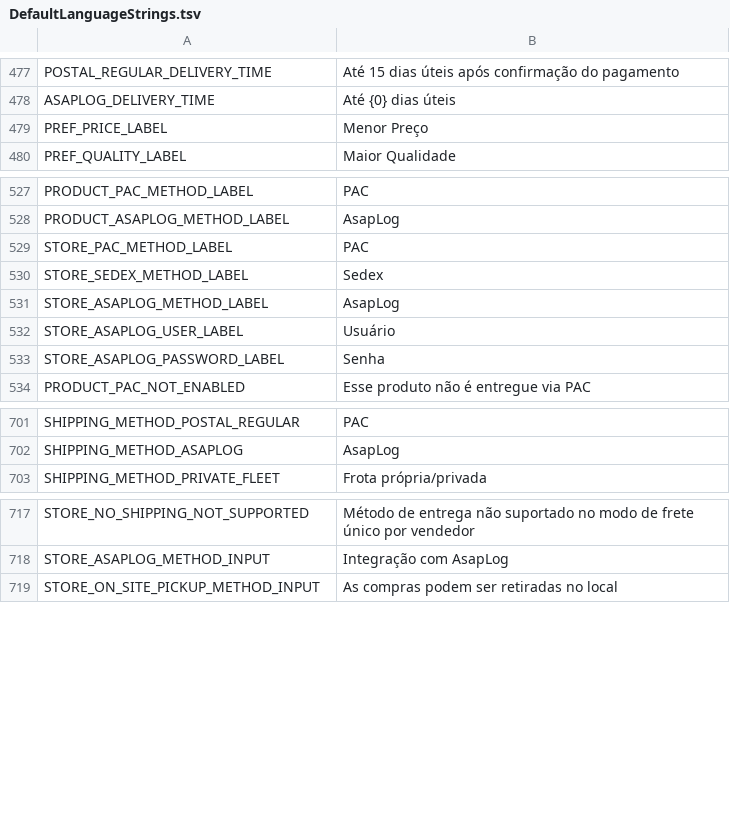
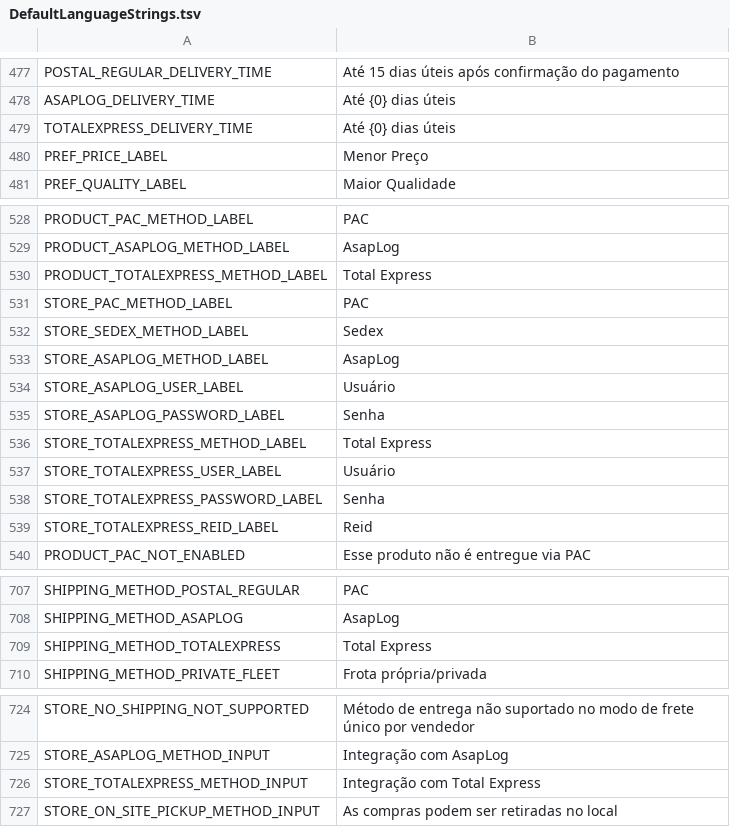
Before and after one commit to gabrielima1995/adegaMall, a TSV file: marketplace-master/src/NewContext/NewContext.Application/Languages/DefaultLanguageStrings.tsv, drawn as a sheet; only a part is shown, gaps mark what is left out.

Commit message:
Total Express completo

```diff
--- a/marketplace-master/src/NewContext/NewContext.Application/Languages/DefaultLanguageStrings.tsv
+++ b/marketplace-master/src/NewContext/NewContext.Application/Languages/DefaultLanguageStrings.tsv
@@ -478,2 +478,3 @@ POSTAL_REGULAR_DELIVERY_TIME	Até 15 dias úteis após confirmação do pagament
 ASAPLOG_DELIVERY_TIME	Até {0} dias úteis
+TOTALEXPRESS_DELIVERY_TIME	Até {0} dias úteis
 PREF_PRICE_LABEL	Menor Preço
@@ -528,2 +529,3 @@ PRODUCT_PAC_METHOD_LABEL	PAC
 PRODUCT_ASAPLOG_METHOD_LABEL	AsapLog
+PRODUCT_TOTALEXPRESS_METHOD_LABEL	Total Express
 STORE_PAC_METHOD_LABEL	PAC
@@ -533,2 +535,6 @@ STORE_ASAPLOG_USER_LABEL	Usuário
 STORE_ASAPLOG_PASSWORD_LABEL	Senha
+STORE_TOTALEXPRESS_METHOD_LABEL	Total Express
+STORE_TOTALEXPRESS_USER_LABEL	Usuário
+STORE_TOTALEXPRESS_PASSWORD_LABEL	Senha
+STORE_TOTALEXPRESS_REID_LABEL	Reid
 PRODUCT_PAC_NOT_ENABLED	Esse produto não é entregue via PAC
@@ -702,2 +708,3 @@ SHIPPING_METHOD_POSTAL_REGULAR	PAC
 SHIPPING_METHOD_ASAPLOG	AsapLog
+SHIPPING_METHOD_TOTALEXPRESS	Total Express
 SHIPPING_METHOD_PRIVATE_FLEET	Frota própria/privada
@@ -718,2 +725,3 @@ STORE_NO_SHIPPING_NOT_SUPPORTED	Método de entrega não suportado no modo de fre
 STORE_ASAPLOG_METHOD_INPUT	Integração com AsapLog
+STORE_TOTALEXPRESS_METHOD_INPUT	Integração com Total Express
 STORE_ON_SITE_PICKUP_METHOD_INPUT	As compras podem ser retiradas no local
```
Also changed, not shown: 45 other files.
